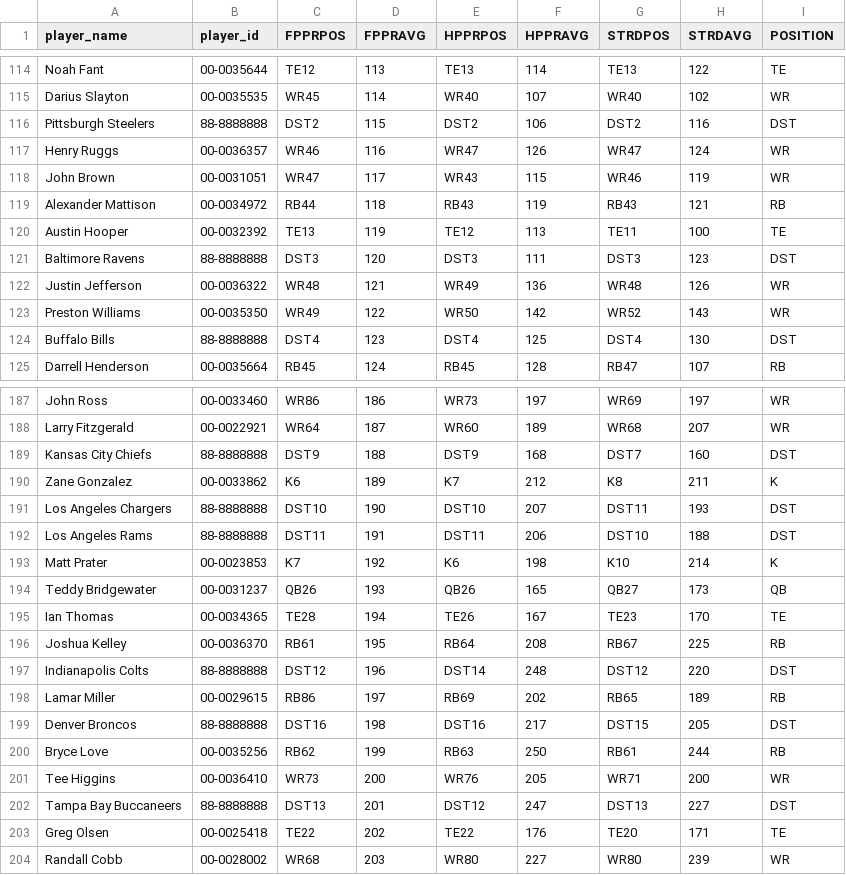
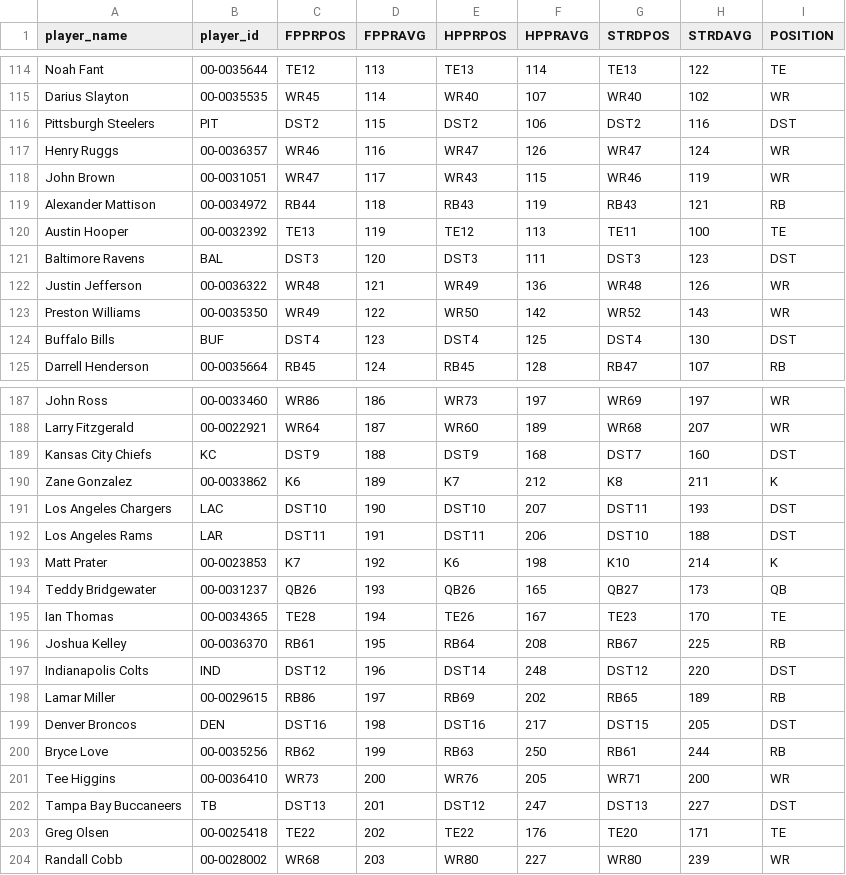
Before and after one commit to choym92/DraftingAlpha, a CSV file: adp/2020ADP.csv, drawn as a sheet; only a part is shown, gaps mark what is left out; the diff covers the shown part only.

```diff
--- a/adp/2020ADP.csv
+++ b/adp/2020ADP.csv
@@ -115,3 +115,3 @@ Noah Fant,00-0035644,TE12,113,TE13,114,TE13,122,TE
 Darius Slayton,00-0035535,WR45,114,WR40,107,WR40,102,WR
-Pittsburgh Steelers,88-8888888,DST2,115,DST2,106,DST2,116,DST
+Pittsburgh Steelers,PIT,DST2,115,DST2,106,DST2,116,DST
 Henry Ruggs,00-0036357,WR46,116,WR47,126,WR47,124,WR
@@ -120,6 +120,6 @@ Alexander Mattison,00-0034972,RB44,118,RB43,119,RB43,121,RB
 Austin Hooper,00-0032392,TE13,119,TE12,113,TE11,100,TE
-Baltimore Ravens,88-8888888,DST3,120,DST3,111,DST3,123,DST
+Baltimore Ravens,BAL,DST3,120,DST3,111,DST3,123,DST
 Justin Jefferson,00-0036322,WR48,121,WR49,136,WR48,126,WR
 Preston Williams,00-0035350,WR49,122,WR50,142,WR52,143,WR
-Buffalo Bills,88-8888888,DST4,123,DST4,125,DST4,130,DST
+Buffalo Bills,BUF,DST4,123,DST4,125,DST4,130,DST
 Darrell Henderson,00-0035664,RB45,124,RB45,128,RB47,107,RB
@@ -188,6 +188,6 @@ John Ross,00-0033460,WR86,186,WR73,197,WR69,197,WR
 Larry Fitzgerald,00-0022921,WR64,187,WR60,189,WR68,207,WR
-Kansas City Chiefs,88-8888888,DST9,188,DST9,168,DST7,160,DST
+Kansas City Chiefs,KC,DST9,188,DST9,168,DST7,160,DST
 Zane Gonzalez,00-0033862,K6,189,K7,212,K8,211,K
-Los Angeles Chargers,88-8888888,DST10,190,DST10,207,DST11,193,DST
-Los Angeles Rams,88-8888888,DST11,191,DST11,206,DST10,188,DST
+Los Angeles Chargers,LAC,DST10,190,DST10,207,DST11,193,DST
+Los Angeles Rams,LAR,DST11,191,DST11,206,DST10,188,DST
 Matt Prater,00-0023853,K7,192,K6,198,K10,214,K
@@ -196,8 +196,8 @@ Ian Thomas,00-0034365,TE28,194,TE26,167,TE23,170,TE
 Joshua Kelley,00-0036370,RB61,195,RB64,208,RB67,225,RB
-Indianapolis Colts,88-8888888,DST12,196,DST14,248,DST12,220,DST
+Indianapolis Colts,IND,DST12,196,DST14,248,DST12,220,DST
 Lamar Miller,00-0029615,RB86,197,RB69,202,RB65,189,RB
-Denver Broncos,88-8888888,DST16,198,DST16,217,DST15,205,DST
+Denver Broncos,DEN,DST16,198,DST16,217,DST15,205,DST
 Bryce Love,00-0035256,RB62,199,RB63,250,RB61,244,RB
 Tee Higgins,00-0036410,WR73,200,WR76,205,WR71,200,WR
-Tampa Bay Buccaneers,88-8888888,DST13,201,DST12,247,DST13,227,DST
+Tampa Bay Buccaneers,TB,DST13,201,DST12,247,DST13,227,DST
 Greg Olsen,00-0025418,TE22,202,TE22,176,TE20,171,TE
```
Also changed, not shown: 34 edited cells elsewhere in this file, adp/2019ADP.csv, adp/2021ADP.csv, 5 other files.
